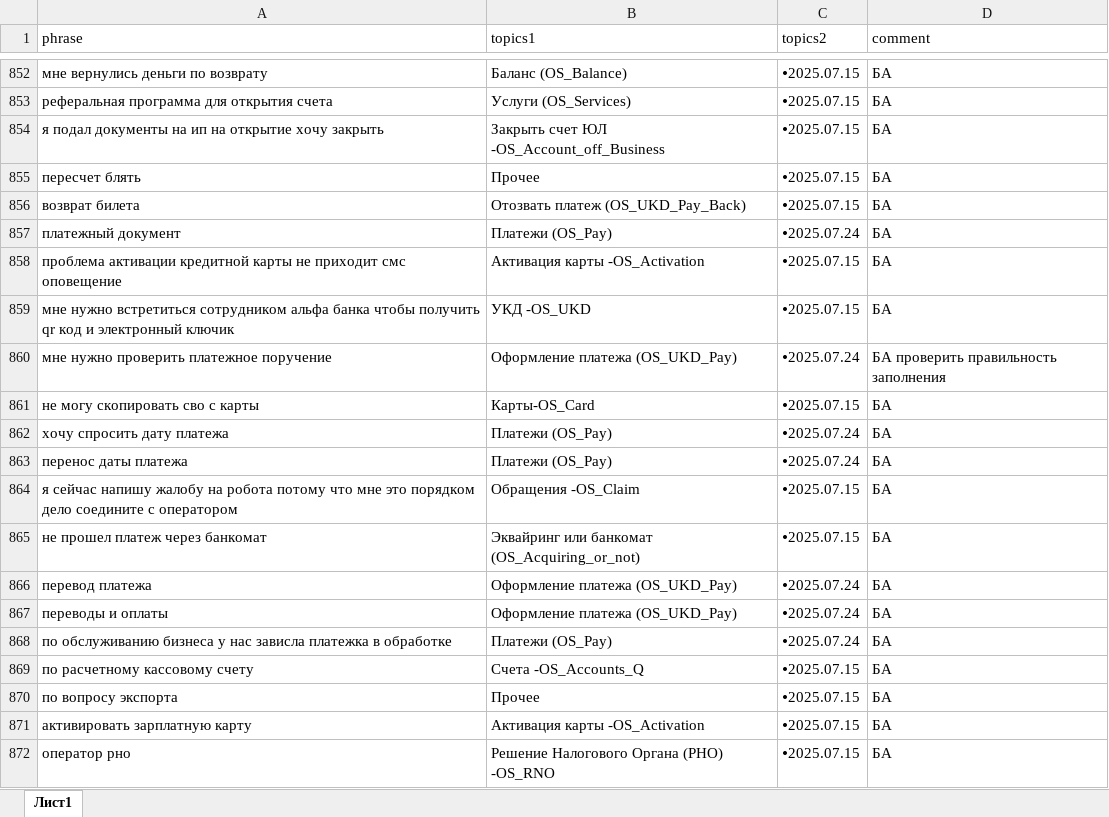
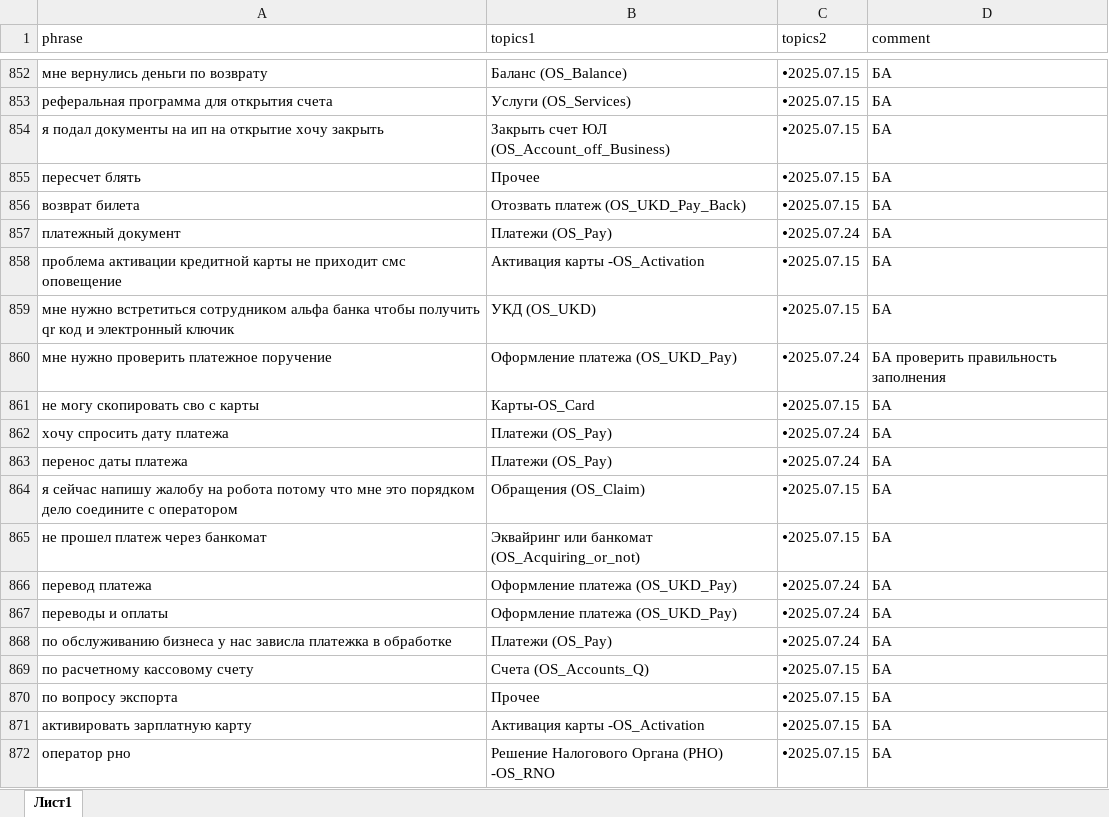
Before and after one commit to codskxqq5/razmetka-assistantskx, an Excel workbook: data4.xlsx, sheet Лист1, drawn as a sheet; only a part is shown, gaps mark what is left out; values as stored, in another font and other column widths than the file's, no borders; charts and pictures not drawn; the diff names each change by its address in the sheet, - before the commit and + after, or states it on an @@ line.

Commit message:
Add files via upload

```diff
--- a/data4.xlsx (sheet Лист1)
+++ b/data4.xlsx (sheet Лист1)
-B854 (topics1): Закрыть счет ЮЛ -OS_Account_off_Business
+B854 (topics1): Закрыть счет ЮЛ (OS_Account_off_Business)
-B859 (topics1): УКД -OS_UKD
+B859 (topics1): УКД (OS_UKD)
-B864 (topics1): Обращения -OS_Claim
+B864 (topics1): Обращения (OS_Claim)
-B869 (topics1): Счета -OS_Accounts_Q
+B869 (topics1): Счета (OS_Accounts_Q)
```
